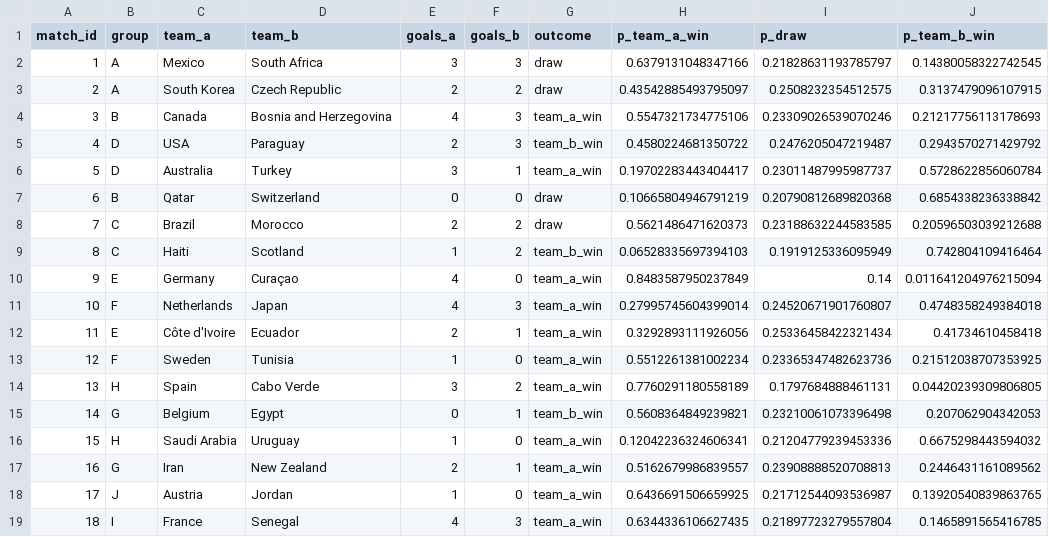
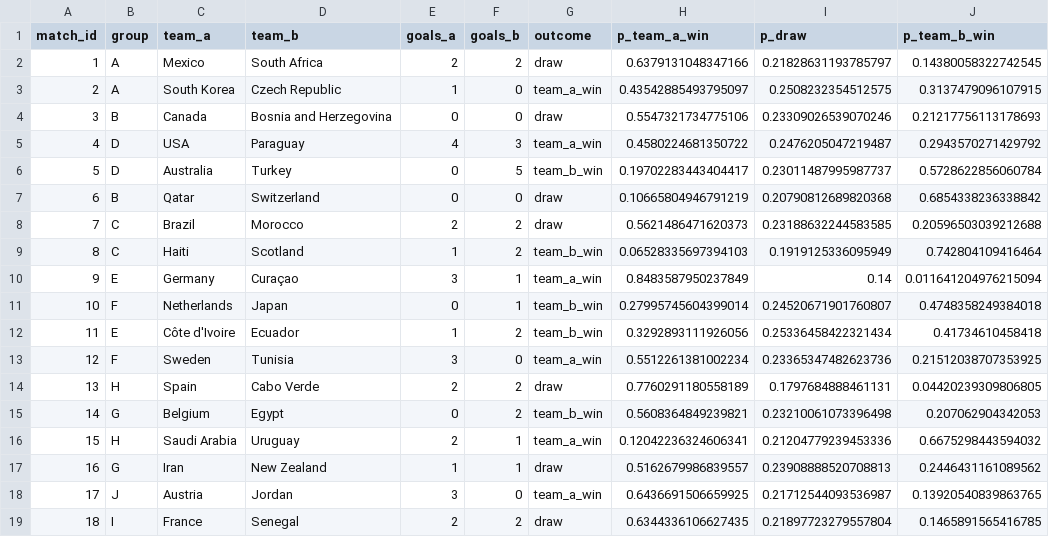
Before and after one commit to brieueu/Copa_2026, a CSV file: outputs/updated_group_stage_matches_seed42.csv, drawn as a sheet; only a part is shown; the diff covers the shown part only.

```diff
--- a/outputs/updated_group_stage_matches_seed42.csv
+++ b/outputs/updated_group_stage_matches_seed42.csv
@@ -1,7 +1,7 @@
 match_id,group,team_a,team_b,goals_a,goals_b,outcome,p_team_a_win,p_draw,p_team_b_win
-1,A,Mexico,South Africa,3,3,draw,0.6379131048347166,0.21828631193785797,0.14380058322742545
-2,A,South Korea,Czech Republic,2,2,draw,0.43542885493795097,0.2508232354512575,0.3137479096107915
-3,B,Canada,Bosnia and Herzegovina,4,3,team_a_win,0.5547321734775106,0.23309026539070246,0.21217756113178693
-4,D,USA,Paraguay,2,3,team_b_win,0.4580224681350722,0.2476205047219487,0.2943570271429792
-5,D,Australia,Turkey,3,1,team_a_win,0.19702283443404417,0.23011487995987737,0.5728622856060784
+1,A,Mexico,South Africa,2,2,draw,0.6379131048347166,0.21828631193785797,0.14380058322742545
+2,A,South Korea,Czech Republic,1,0,team_a_win,0.43542885493795097,0.2508232354512575,0.3137479096107915
+3,B,Canada,Bosnia and Herzegovina,0,0,draw,0.5547321734775106,0.23309026539070246,0.21217756113178693
+4,D,USA,Paraguay,4,3,team_a_win,0.4580224681350722,0.2476205047219487,0.2943570271429792
+5,D,Australia,Turkey,0,5,team_b_win,0.19702283443404417,0.23011487995987737,0.5728622856060784
 6,B,Qatar,Switzerland,0,0,draw,0.10665804946791219,0.20790812689820368,0.6854338236338842
@@ -9,11 +9,11 @@ match_id,group,team_a,team_b,goals_a,goals_b,outcome,p_team_a_win,p_draw,p_team_
 8,C,Haiti,Scotland,1,2,team_b_win,0.06528335697394103,0.1919125336095949,0.742804109416464
-9,E,Germany,Curaçao,4,0,team_a_win,0.8483587950237849,0.14,0.011641204976215094
-10,F,Netherlands,Japan,4,3,team_a_win,0.27995745604399014,0.24520671901760807,0.4748358249384018
-11,E,Côte d'Ivoire,Ecuador,2,1,team_a_win,0.3292893111926056,0.25336458422321434,0.41734610458418
-12,F,Sweden,Tunisia,1,0,team_a_win,0.5512261381002234,0.23365347482623736,0.21512038707353925
-13,H,Spain,Cabo Verde,3,2,team_a_win,0.7760291180558189,0.1797684888461131,0.04420239309806805
-14,G,Belgium,Egypt,0,1,team_b_win,0.5608364849239821,0.23210061073396498,0.207062904342053
-15,H,Saudi Arabia,Uruguay,1,0,team_a_win,0.12042236324606341,0.21204779239453336,0.6675298443594032
-16,G,Iran,New Zealand,2,1,team_a_win,0.5162679986839557,0.23908888520708813,0.2446431161089562
-17,J,Austria,Jordan,1,0,team_a_win,0.6436691506659925,0.21712544093536987,0.13920540839863765
-18,I,France,Senegal,4,3,team_a_win,0.6344336106627435,0.21897723279557804,0.1465891565416785
+9,E,Germany,Curaçao,3,1,team_a_win,0.8483587950237849,0.14,0.011641204976215094
+10,F,Netherlands,Japan,0,1,team_b_win,0.27995745604399014,0.24520671901760807,0.4748358249384018
+11,E,Côte d'Ivoire,Ecuador,1,2,team_b_win,0.3292893111926056,0.25336458422321434,0.41734610458418
+12,F,Sweden,Tunisia,3,0,team_a_win,0.5512261381002234,0.23365347482623736,0.21512038707353925
+13,H,Spain,Cabo Verde,2,2,draw,0.7760291180558189,0.1797684888461131,0.04420239309806805
+14,G,Belgium,Egypt,0,2,team_b_win,0.5608364849239821,0.23210061073396498,0.207062904342053
+15,H,Saudi Arabia,Uruguay,2,1,team_a_win,0.12042236324606341,0.21204779239453336,0.6675298443594032
+16,G,Iran,New Zealand,1,1,draw,0.5162679986839557,0.23908888520708813,0.2446431161089562
+17,J,Austria,Jordan,3,0,team_a_win,0.6436691506659925,0.21712544093536987,0.13920540839863765
+18,I,France,Senegal,2,2,draw,0.6344336106627435,0.21897723279557804,0.1465891565416785
```
Also changed, not shown: 110 edited cells elsewhere in this file, outputs/updated_2026_probabilities.csv, outputs/updated_group_stage_table_seed42.csv, 14 other files.
